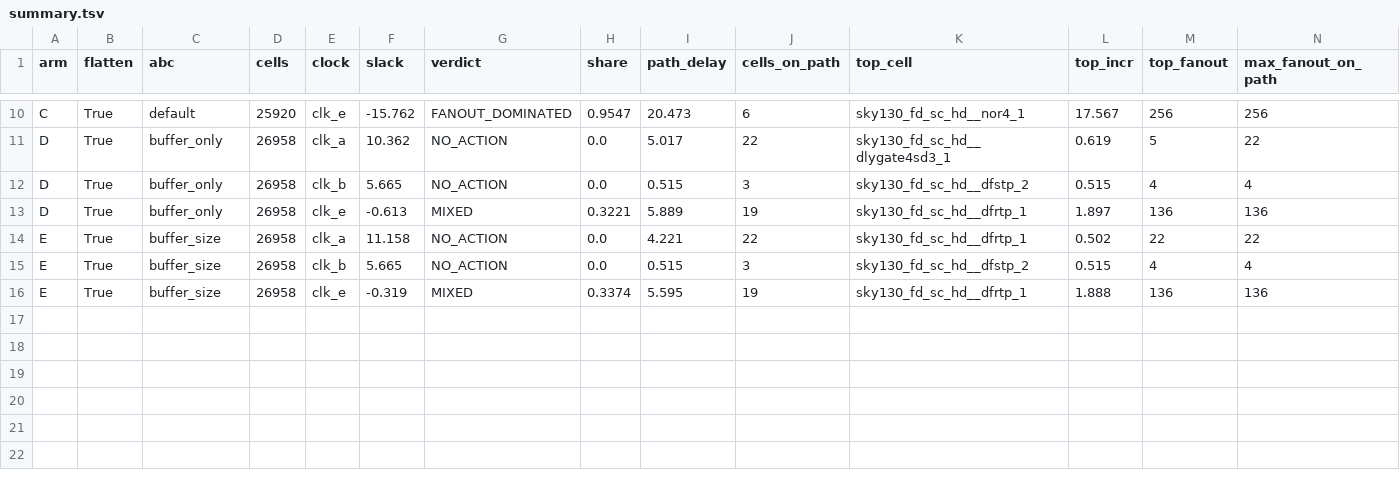
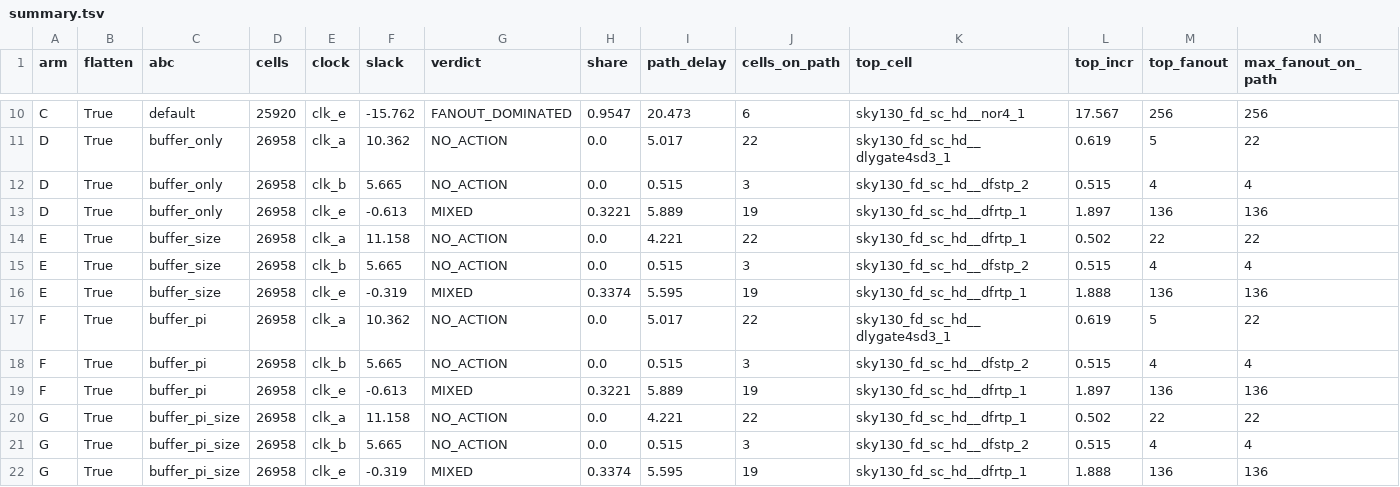
Before and after one commit to nilaymastaadmi/nebula-slacksmith, a TSV file: experiments/flatten_control/results/summary.tsv, drawn as a sheet; only a part is shown, gaps mark what is left out; rows hold the shown columns only; the diff names each change by its address in the sheet, - before the commit and + after, or states it on an @@ line.

Commit message:
Flat flow: arms F and G, closed-loop runs 6 and 7, written up. buffer -N 16 -p is a measured no-op here: F is byte-identical to D and G to E on all three clocks, the 136-load flop output stays the top cell of the clk_e path (P26 wrong, P27 and P28 correct; flatten control 5 of 10). Run 6 (--flatten): 3 iterations, 125 s, both physical steps CONFIRMED under the total bar where run 5 reverted sizing, stop physical_exhausted at clk_a +11.158, clk_b +5.665, clk_e -0.319; P29 to P32 correct. Run 7 (--buffer-pi) identical measurement for measurement, P33 wrong. Next physical step for the residual net is OpenROAD repair_design on the flat netlist, not ABC. REPORT 7.3 paragraph and section 10, README item 5, docs/closed-loop.md runs 6 and 7, DEMO beat 3; report trimmed to 11.99 pages

```diff
--- a/experiments/flatten_control/results/summary.tsv
+++ b/experiments/flatten_control/results/summary.tsv
+row 17: F | True | buffer_pi | 26958 | clk_a | 10.362 | NO_ACTION | 0.0 | 5.017 | 22 | sky130_fd_sc_hd__dlygate4sd3_1 | 0.619 | 5 | 22
+row 18: F | True | buffer_pi | 26958 | clk_b | 5.665 | NO_ACTION | 0.0 | 0.515 | 3 | sky130_fd_sc_hd__dfstp_2 | 0.515 | 4 | 4
+row 19: F | True | buffer_pi | 26958 | clk_e | -0.613 | MIXED | 0.3221 | 5.889 | 19 | sky130_fd_sc_hd__dfrtp_1 | 1.897 | 136 | 136
+row 20: G | True | buffer_pi_size | 26958 | clk_a | 11.158 | NO_ACTION | 0.0 | 4.221 | 22 | sky130_fd_sc_hd__dfrtp_1 | 0.502 | 22 | 22
+row 21: G | True | buffer_pi_size | 26958 | clk_b | 5.665 | NO_ACTION | 0.0 | 0.515 | 3 | sky130_fd_sc_hd__dfstp_2 | 0.515 | 4 | 4
+row 22: G | True | buffer_pi_size | 26958 | clk_e | -0.319 | MIXED | 0.3374 | 5.595 | 19 | sky130_fd_sc_hd__dfrtp_1 | 1.888 | 136 | 136
```
Also changed, not shown: 18 other files.
